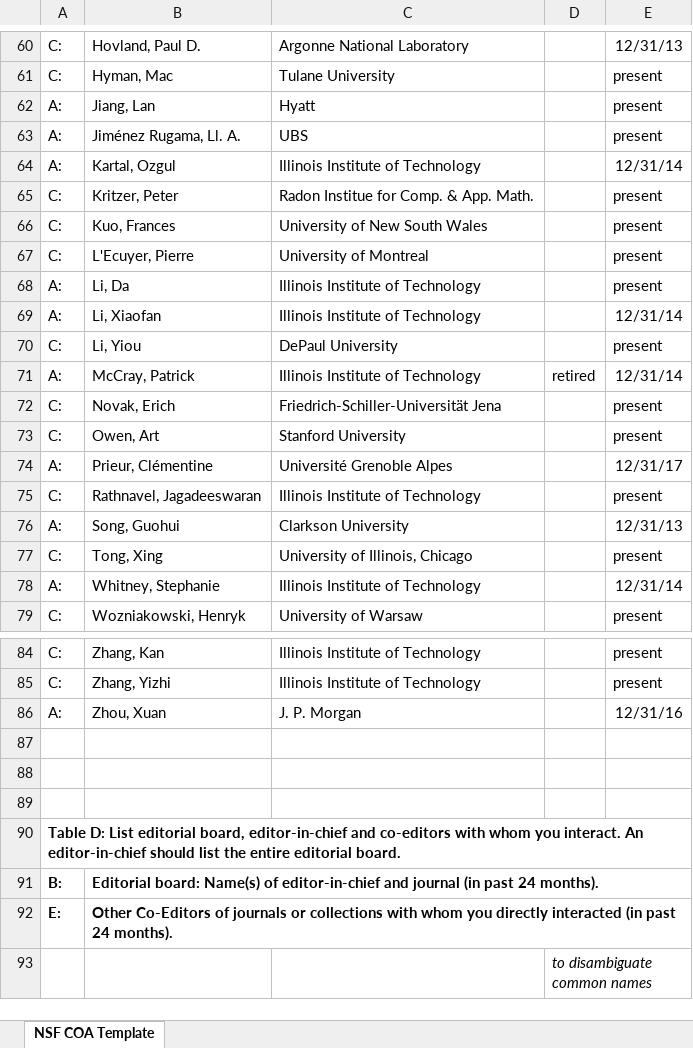
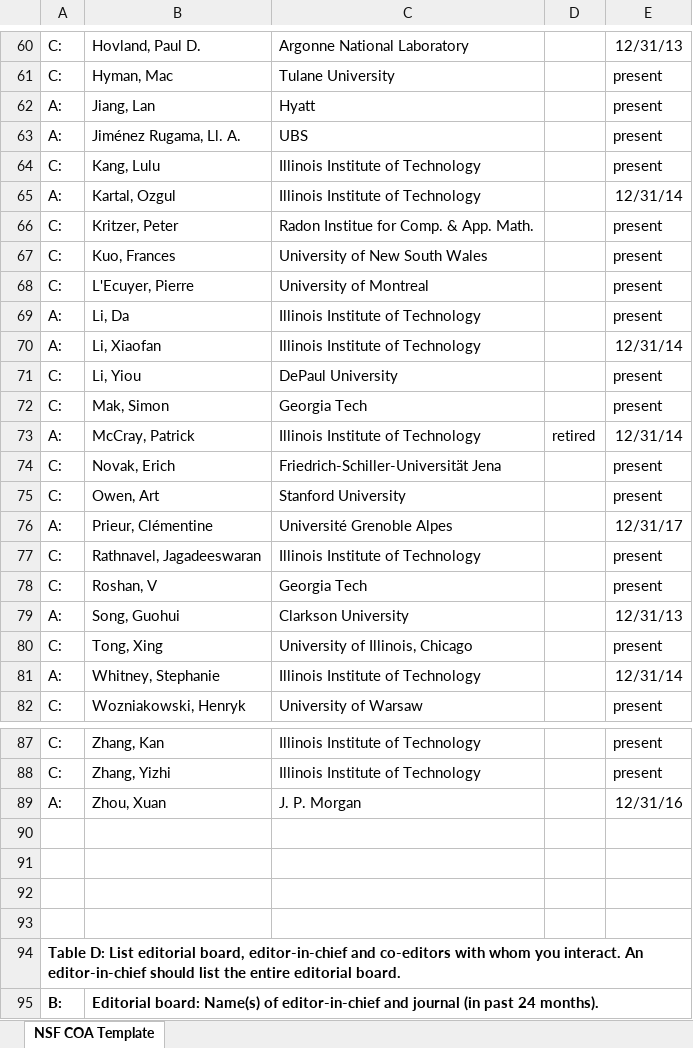
Before and after one commit to fjhickernell/NSFCompMath2017Nov, an Excel workbook: Hickernell_coa_template.xlsx, sheet NSF COA Template, drawn as a sheet; only a part is shown, gaps mark what is left out; the shorter side is filled out with more unchanged rows; values as stored, in another font and other column widths than the file's, no borders; table styles not drawn; the diff names each change by its address in the sheet, - before the commit and + after, or states it on an @@ line.

```diff
--- a/Hickernell_coa_template.xlsx (sheet NSF COA Template)
+++ b/Hickernell_coa_template.xlsx (sheet NSF COA Template)
+row 64: C: | Kang, Lulu | Illinois Institute of Technology |  | present
+row 72: C: | Mak, Simon | Georgia Tech |  | present
+row 78: C: | Roshan, V | Georgia Tech |  | present
+row 90: (empty)
```
Also changed, not shown: 3 other files.
